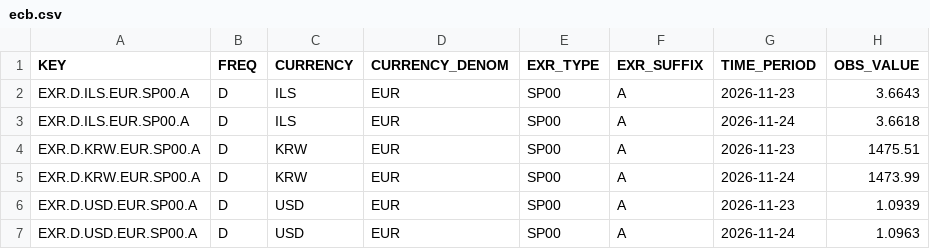
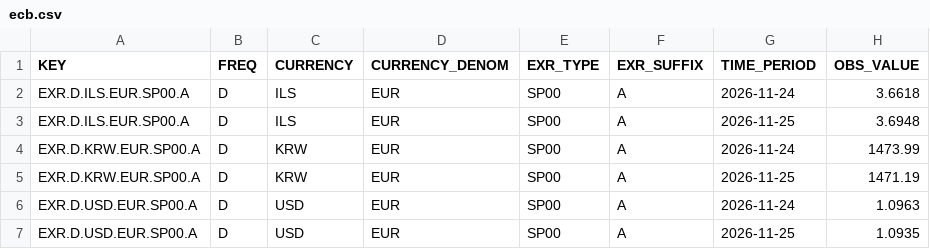
Before and after one commit to kool277/iqtisod, a CSV file: archive/2026-11-25/ecb.csv, drawn as a sheet.

```diff
--- a/archive/2026-11-25/ecb.csv
+++ b/archive/2026-11-25/ecb.csv
@@ -1,7 +1,7 @@
 KEY,FREQ,CURRENCY,CURRENCY_DENOM,EXR_TYPE,EXR_SUFFIX,TIME_PERIOD,OBS_VALUE
-EXR.D.ILS.EUR.SP00.A,D,ILS,EUR,SP00,A,2026-11-23,3.6643
 EXR.D.ILS.EUR.SP00.A,D,ILS,EUR,SP00,A,2026-11-24,3.6618
-EXR.D.KRW.EUR.SP00.A,D,KRW,EUR,SP00,A,2026-11-23,1475.51
+EXR.D.ILS.EUR.SP00.A,D,ILS,EUR,SP00,A,2026-11-25,3.6948
 EXR.D.KRW.EUR.SP00.A,D,KRW,EUR,SP00,A,2026-11-24,1473.99
-EXR.D.USD.EUR.SP00.A,D,USD,EUR,SP00,A,2026-11-23,1.0939
+EXR.D.KRW.EUR.SP00.A,D,KRW,EUR,SP00,A,2026-11-25,1471.19
 EXR.D.USD.EUR.SP00.A,D,USD,EUR,SP00,A,2026-11-24,1.0963
+EXR.D.USD.EUR.SP00.A,D,USD,EUR,SP00,A,2026-11-25,1.0935
```
Also changed, not shown: archive/2026-11-25/boi.csv, 4 other files.
